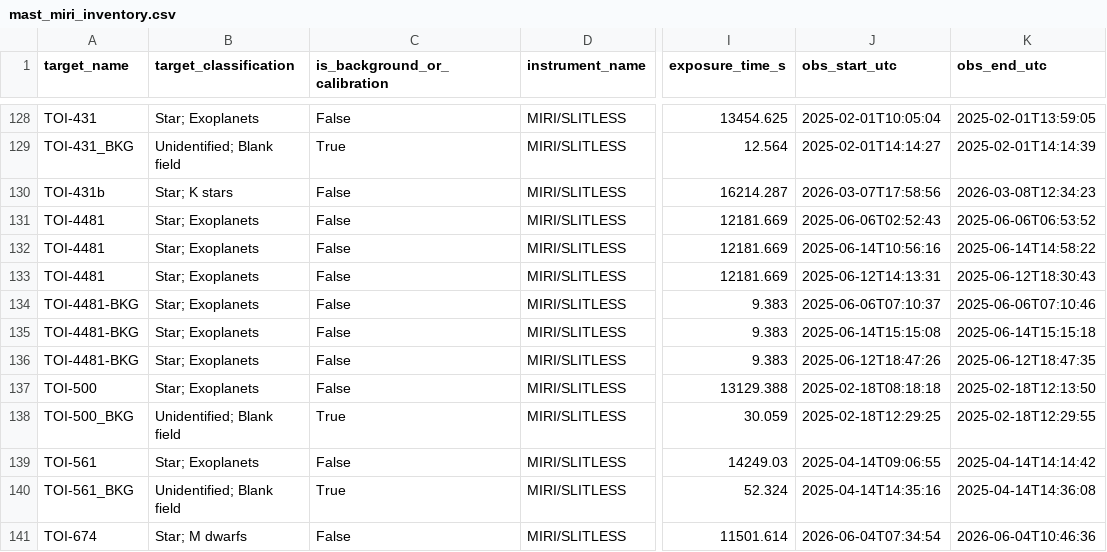
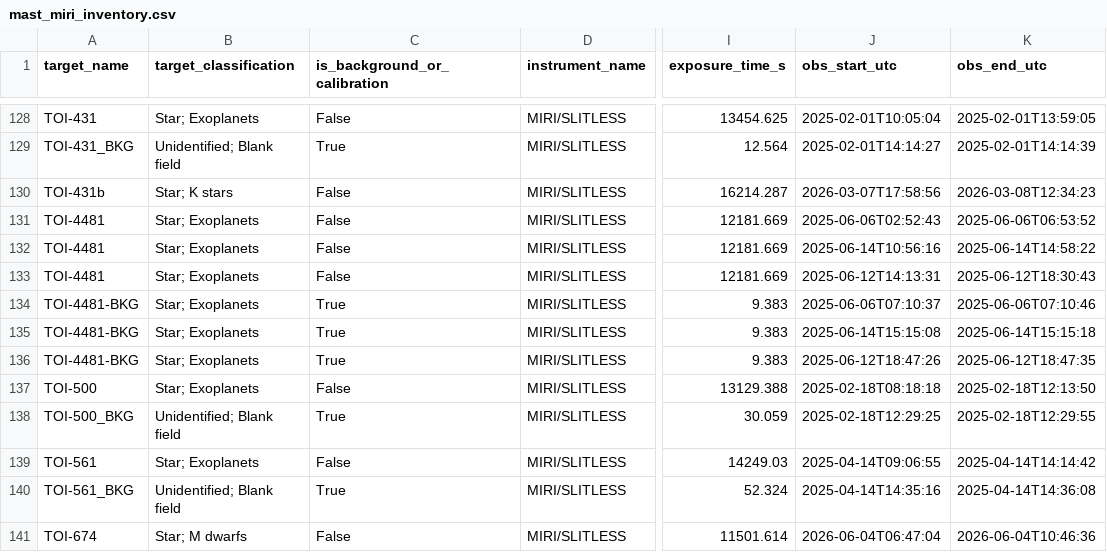
Before and after one commit to MintHerbs/astrophysics, a CSV file: data/MAST/mast_miri_inventory.csv, drawn as a sheet; only a part is shown, gaps mark what is left out; the diff covers the shown part only; the diff names each change by its address in the sheet, - before the commit and + after, or states it on an @@ line.

```diff
--- a/data/MAST/mast_miri_inventory.csv
+++ b/data/MAST/mast_miri_inventory.csv
-C134:C136 (is_background_or_calibration): False
+C134:C136 (is_background_or_calibration): True
-J141 (obs_start_utc): 2026-06-04T07:34:54
+J141 (obs_start_utc): 2026-06-04T06:47:04
```
Also changed, not shown: 4 removed rows and 17 edited cells elsewhere in this file, 13 other files.
